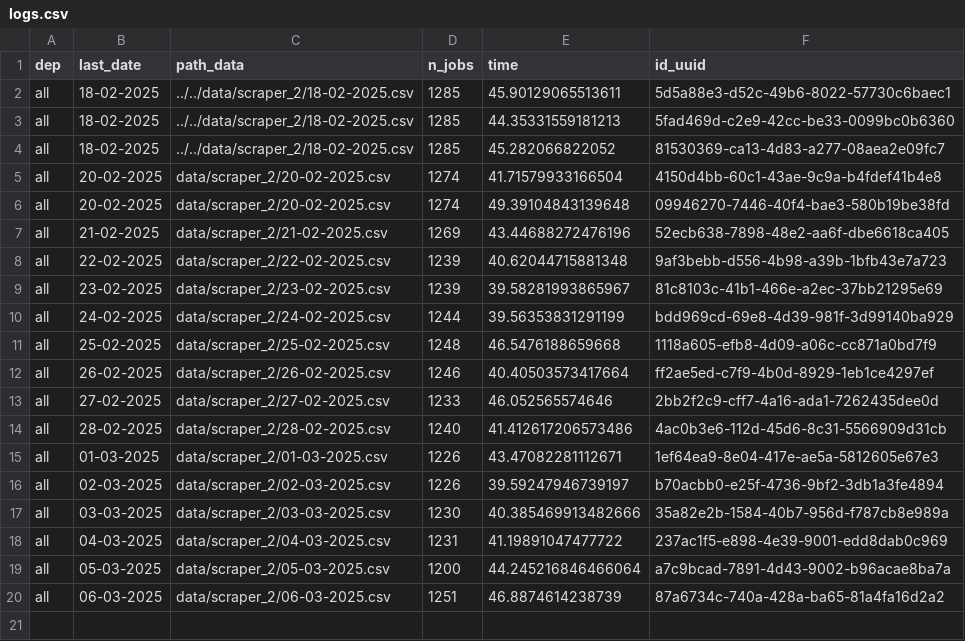
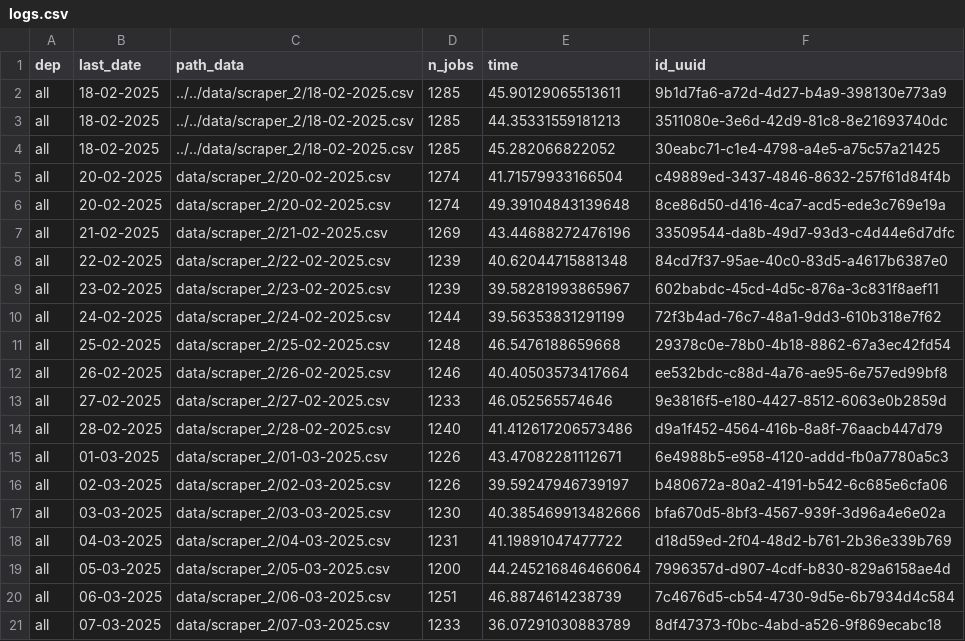
Before and after one commit to CJ2901/extract_empleos, a CSV file: scrapers/scraper_2/logs/logs.csv, drawn as a sheet.

```diff
--- a/scrapers/scraper_2/logs/logs.csv
+++ b/scrapers/scraper_2/logs/logs.csv
@@ -1,20 +1,21 @@
 dep,last_date,path_data,n_jobs,time,id_uuid
-all,18-02-2025,../../data/scraper_2/18-02-2025.csv,1285,45.90129065513611,5d5a88e3-d52c-49b6-8022-57730c6baec1
-all,18-02-2025,../../data/scraper_2/18-02-2025.csv,1285,44.35331559181213,5fad469d-c2e9-42cc-be33-0099bc0b6360
-all,18-02-2025,../../data/scraper_2/18-02-2025.csv,1285,45.282066822052,81530369-ca13-4d83-a277-08aea2e09fc7
-all,20-02-2025,data/scraper_2/20-02-2025.csv,1274,41.71579933166504,4150d4bb-60c1-43ae-9c9a-b4fdef41b4e8
-all,20-02-2025,data/scraper_2/20-02-2025.csv,1274,49.39104843139648,09946270-7446-40f4-bae3-580b19be38fd
-all,21-02-2025,data/scraper_2/21-02-2025.csv,1269,43.44688272476196,52ecb638-7898-48e2-aa6f-dbe6618ca405
-all,22-02-2025,data/scraper_2/22-02-2025.csv,1239,40.62044715881348,9af3bebb-d556-4b98-a39b-1bfb43e7a723
-all,23-02-2025,data/scraper_2/23-02-2025.csv,1239,39.58281993865967,81c8103c-41b1-466e-a2ec-37bb21295e69
-all,24-02-2025,data/scraper_2/24-02-2025.csv,1244,39.56353831291199,bdd969cd-69e8-4d39-981f-3d99140ba929
-all,25-02-2025,data/scraper_2/25-02-2025.csv,1248,46.5476188659668,1118a605-efb8-4d09-a06c-cc871a0bd7f9
-all,26-02-2025,data/scraper_2/26-02-2025.csv,1246,40.40503573417664,ff2ae5ed-c7f9-4b0d-8929-1eb1ce4297ef
-all,27-02-2025,data/scraper_2/27-02-2025.csv,1233,46.052565574646,2bb2f2c9-cff7-4a16-ada1-7262435dee0d
-all,28-02-2025,data/scraper_2/28-02-2025.csv,1240,41.412617206573486,4ac0b3e6-112d-45d6-8c31-5566909d31cb
-all,01-03-2025,data/scraper_2/01-03-2025.csv,1226,43.47082281112671,1ef64ea9-8e04-417e-ae5a-5812605e67e3
-all,02-03-2025,data/scraper_2/02-03-2025.csv,1226,39.59247946739197,b70acbb0-e25f-4736-9bf2-3db1a3fe4894
-all,03-03-2025,data/scraper_2/03-03-2025.csv,1230,40.385469913482666,35a82e2b-1584-40b7-956d-f787cb8e989a
-all,04-03-2025,data/scraper_2/04-03-2025.csv,1231,41.19891047477722,237ac1f5-e898-4e39-9001-edd8dab0c969
-all,05-03-2025,data/scraper_2/05-03-2025.csv,1200,44.245216846466064,a7c9bcad-7891-4d43-9002-b96acae8ba7a
-all,06-03-2025,data/scraper_2/06-03-2025.csv,1251,46.8874614238739,87a6734c-740a-428a-ba65-81a4fa16d2a2
+all,18-02-2025,../../data/scraper_2/18-02-2025.csv,1285,45.90129065513611,9b1d7fa6-a72d-4d27-b4a9-398130e773a9
+all,18-02-2025,../../data/scraper_2/18-02-2025.csv,1285,44.35331559181213,3511080e-3e6d-42d9-81c8-8e21693740dc
+all,18-02-2025,../../data/scraper_2/18-02-2025.csv,1285,45.282066822052,30eabc71-c1e4-4798-a4e5-a75c57a21425
+all,20-02-2025,data/scraper_2/20-02-2025.csv,1274,41.71579933166504,c49889ed-3437-4846-8632-257f61d84f4b
+all,20-02-2025,data/scraper_2/20-02-2025.csv,1274,49.39104843139648,8ce86d50-d416-4ca7-acd5-ede3c769e19a
+all,21-02-2025,data/scraper_2/21-02-2025.csv,1269,43.44688272476196,33509544-da8b-49d7-93d3-c4d44e6d7dfc
+all,22-02-2025,data/scraper_2/22-02-2025.csv,1239,40.62044715881348,84cd7f37-95ae-40c0-83d5-a4617b6387e0
+all,23-02-2025,data/scraper_2/23-02-2025.csv,1239,39.58281993865967,602babdc-45cd-4d5c-876a-3c831f8aef11
+all,24-02-2025,data/scraper_2/24-02-2025.csv,1244,39.56353831291199,72f3b4ad-76c7-48a1-9dd3-610b318e7f62
+all,25-02-2025,data/scraper_2/25-02-2025.csv,1248,46.5476188659668,29378c0e-78b0-4b18-8862-67a3ec42fd54
+all,26-02-2025,data/scraper_2/26-02-2025.csv,1246,40.40503573417664,ee532bdc-c88d-4a76-ae95-6e757ed99bf8
+all,27-02-2025,data/scraper_2/27-02-2025.csv,1233,46.052565574646,9e3816f5-e180-4427-8512-6063e0b2859d
+all,28-02-2025,data/scraper_2/28-02-2025.csv,1240,41.412617206573486,d9a1f452-4564-416b-8a8f-76aacb447d79
+all,01-03-2025,data/scraper_2/01-03-2025.csv,1226,43.47082281112671,6e4988b5-e958-4120-addd-fb0a7780a5c3
+all,02-03-2025,data/scraper_2/02-03-2025.csv,1226,39.59247946739197,b480672a-80a2-4191-b542-6c685e6cfa06
+all,03-03-2025,data/scraper_2/03-03-2025.csv,1230,40.385469913482666,bfa670d5-8bf3-4567-939f-3d96a4e6e02a
+all,04-03-2025,data/scraper_2/04-03-2025.csv,1231,41.19891047477722,d18d59ed-2f04-48d2-b761-2b36e339b769
+all,05-03-2025,data/scraper_2/05-03-2025.csv,1200,44.245216846466064,7996357d-d907-4cdf-b830-829a6158ae4d
+all,06-03-2025,data/scraper_2/06-03-2025.csv,1251,46.8874614238739,7c4676d5-cb54-4730-9d5e-6b7934d4c584
+all,07-03-2025,data/scraper_2/07-03-2025.csv,1233,36.07291030883789,8df47373-f0bc-4abd-a526-9f869ecabc18
```
Also changed, not shown: scrapers/scraper_1/logs/logs.csv, 2 other files.
